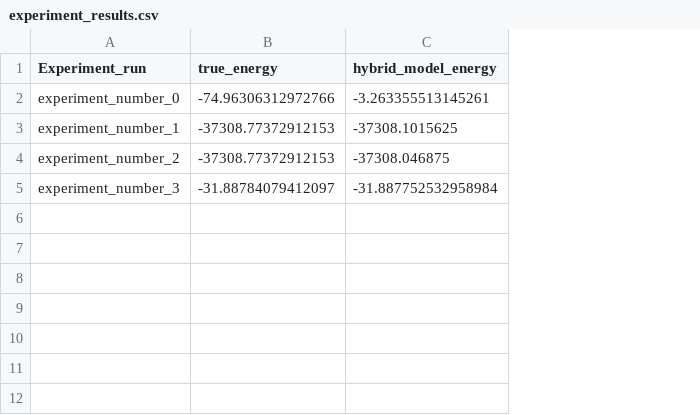
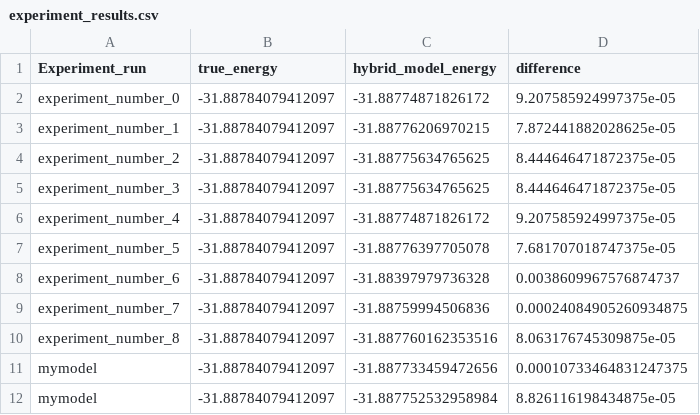
Before and after one commit to soundwaverohit/HybridQuantumClassicalEncoder-MolecularSystems, a CSV file: experiment_results.csv, drawn as a sheet; the diff names each change by its address in the sheet, - before the commit and + after, or states it on an @@ line.

```diff
--- a/experiment_results.csv
+++ b/experiment_results.csv
+column D (difference), rows 2-5: 9.207585924997375e-05 | 7.872441882028625e-05 | 8.444646471872375e-05 | 8.444646471872375e-05
-B2 (true_energy): -74.96306312972766
+B2 (true_energy): -31.88784079412097
-C2 (hybrid_model_energy): -3.263355513145261
+C2 (hybrid_model_energy): -31.88774871826172
-B3:B4 (true_energy): -37308.77372912153
+B3:B4 (true_energy): -31.88784079412097
-C3 (hybrid_model_energy): -37308.1015625
+C3 (hybrid_model_energy): -31.88776206970215
-C4 (hybrid_model_energy): -37308.046875
+C4 (hybrid_model_energy): -31.88775634765625
-C5 (hybrid_model_energy): -31.887752532958984
+C5 (hybrid_model_energy): -31.88775634765625
+row 6: experiment_number_4 | -31.88784079412097 | -31.88774871826172 | 9.207585924997375e-05
+row 7: experiment_number_5 | -31.88784079412097 | -31.88776397705078 | 7.681707018747375e-05
+row 8: experiment_number_6 | -31.88784079412097 | -31.88397979736328 | 0.0038609967576874737
+row 9: experiment_number_7 | -31.88784079412097 | -31.88759994506836 | 0.00024084905260934875
+row 10: experiment_number_8 | -31.88784079412097 | -31.887760162353516 | 8.063176745309875e-05
+row 11: mymodel | -31.88784079412097 | -31.887733459472656 | 0.00010733464831247375
+row 12: mymodel | -31.88784079412097 | -31.887752532958984 | 8.826116198434875e-05
```
Also changed, not shown: 8 other files.
